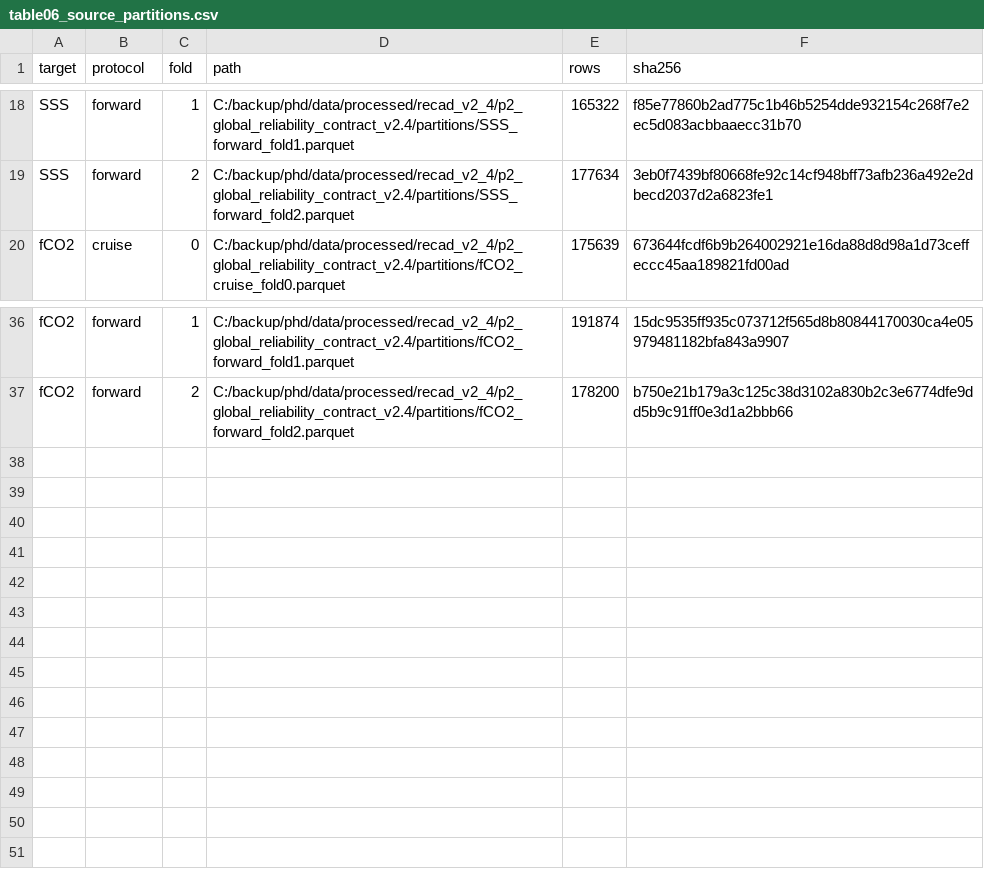
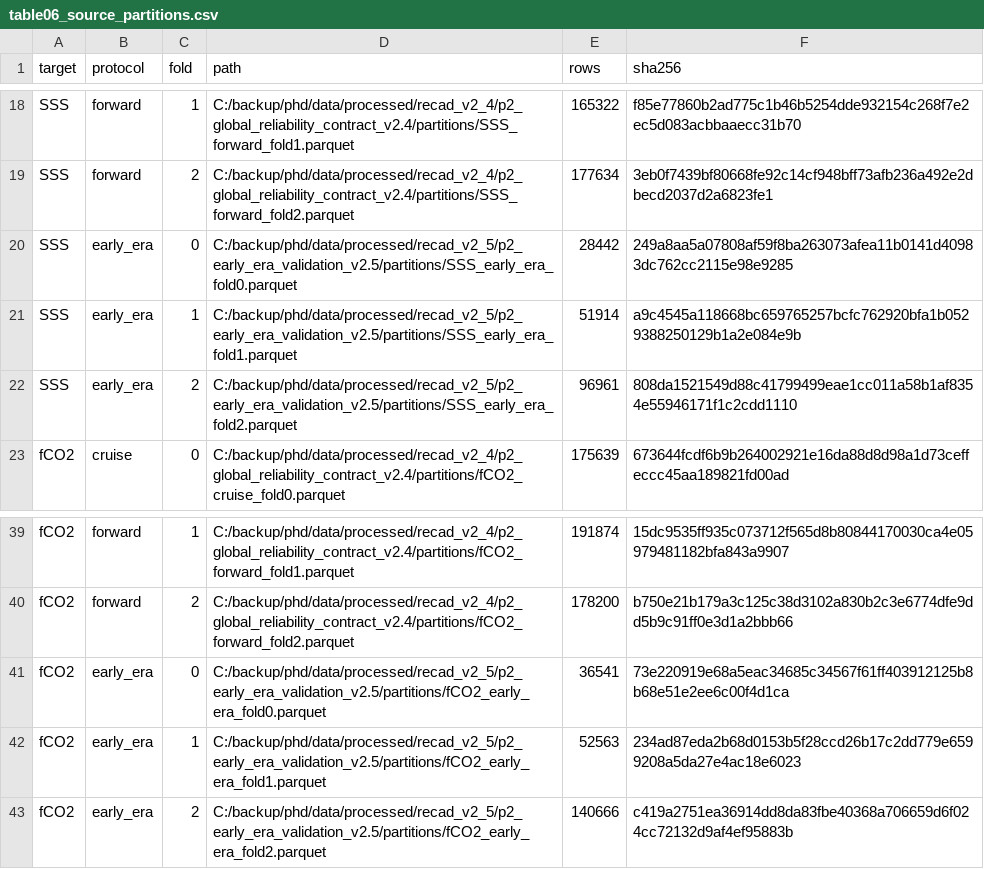
Before and after one commit to zelunwu/ReCAD, a CSV file: v2.0/docs/experiment_archive/p2_end_to_end_residual_bank_v2.5/tables/table06_source_partitions.csv, drawn as a sheet; only a part is shown, gaps mark what is left out.

```diff
--- a/v2.0/docs/experiment_archive/p2_end_to_end_residual_bank_v2.5/tables/table06_source_partitions.csv
+++ b/v2.0/docs/experiment_archive/p2_end_to_end_residual_bank_v2.5/tables/table06_source_partitions.csv
@@ -19,2 +19,5 @@ SSS,forward,1,C:/backup/phd/data/processed/recad_v2_4/p2_global_reliability_cont
 SSS,forward,2,C:/backup/phd/data/processed/recad_v2_4/p2_global_reliability_contract_v2.4/partitions/SSS_forward_fold2.parquet,177634,3eb0f7439bf80668fe92c14cf948bff73afb236a492e2dbecd2037d2a6823fe1
+SSS,early_era,0,C:/backup/phd/data/processed/recad_v2_5/p2_early_era_validation_v2.5/partitions/SSS_early_era_fold0.parquet,28442,249a8aa5a07808af59f8ba263073afea11b0141d40983dc762cc2115e98e9285
+SSS,early_era,1,C:/backup/phd/data/processed/recad_v2_5/p2_early_era_validation_v2.5/partitions/SSS_early_era_fold1.parquet,51914,a9c4545a118668bc659765257bcfc762920bfa1b0529388250129b1a2e084e9b
+SSS,early_era,2,C:/backup/phd/data/processed/recad_v2_5/p2_early_era_validation_v2.5/partitions/SSS_early_era_fold2.parquet,96961,808da1521549d88c41799499eae1cc011a58b1af8354e55946171f1c2cdd1110
 fCO2,cruise,0,C:/backup/phd/data/processed/recad_v2_4/p2_global_reliability_contract_v2.4/partitions/fCO2_cruise_fold0.parquet,175639,673644fcdf6b9b264002921e16da88d8d98a1d73ceffeccc45aa189821fd00ad
@@ -37 +40,4 @@ fCO2,forward,1,C:/backup/phd/data/processed/recad_v2_4/p2_global_reliability_con
 fCO2,forward,2,C:/backup/phd/data/processed/recad_v2_4/p2_global_reliability_contract_v2.4/partitions/fCO2_forward_fold2.parquet,178200,b750e21b179a3c125c38d3102a830b2c3e6774dfe9dd5b9c91ff0e3d1a2bbb66
+fCO2,early_era,0,C:/backup/phd/data/processed/recad_v2_5/p2_early_era_validation_v2.5/partitions/fCO2_early_era_fold0.parquet,36541,73e220919e68a5eac34685c34567f61ff403912125b8b68e51e2ee6c00f4d1ca
+fCO2,early_era,1,C:/backup/phd/data/processed/recad_v2_5/p2_early_era_validation_v2.5/partitions/fCO2_early_era_fold1.parquet,52563,234ad87eda2b68d0153b5f28ccd26b17c2dd779e6599208a5da27e4ac18e6023
+fCO2,early_era,2,C:/backup/phd/data/processed/recad_v2_5/p2_early_era_validation_v2.5/partitions/fCO2_early_era_fold2.parquet,140666,c419a2751ea36914dd8da83fbe40368a706659d6f024cc72132d9af4ef95883b
```
Also changed, not shown: v2.0/docs/experiment_archive/p2_end_to_end_residual_bank_v2.5/tables/table01_protocol_metrics.csv, v2.0/docs/experiment_archive/p2_end_to_end_residual_bank_v2.5/tables/table02_fold_metrics.csv, 52 other files.
